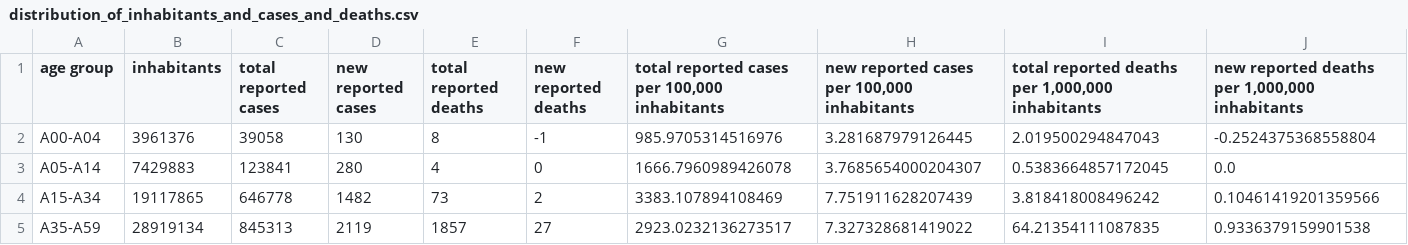
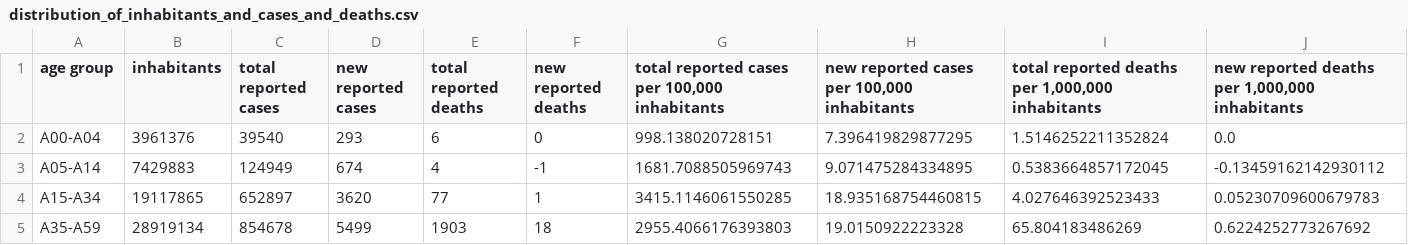
Before and after one commit to danielhaake/covid19-monitor-germany, a CSV file: data/distribution_of_inhabitants_and_cases_and_deaths.csv, drawn as a sheet; only a part is shown; the diff covers the shown part only.

```diff
--- a/data/distribution_of_inhabitants_and_cases_and_deaths.csv
+++ b/data/distribution_of_inhabitants_and_cases_and_deaths.csv
@@ -1,5 +1,5 @@
 age group,inhabitants,total reported cases,new reported cases,total reported deaths,new reported deaths,"total reported cases per 100,000 inhabitants","new reported cases per 100,000 inhabitants","total reported deaths per 1,000,000 inhabitants","new reported deaths per 1,000,000 inhabitants"
-A00-A04,3961376,39058,130,8,-1,985.9705314516976,3.281687979126445,2.019500294847043,-0.2524375368558804
-A05-A14,7429883,123841,280,4,0,1666.7960989426078,3.7685654000204307,0.5383664857172045,0.0
-A15-A34,19117865,646778,1482,73,2,3383.107894108469,7.751911628207439,3.818418008496242,0.10461419201359566
-A35-A59,28919134,845313,2119,1857,27,2923.0232136273517,7.327328681419022,64.21354111087835,0.9336379159901538
+A00-A04,3961376,39540,293,6,0,998.138020728151,7.396419829877295,1.5146252211352824,0.0
+A05-A14,7429883,124949,674,4,-1,1681.7088505969743,9.071475284334895,0.5383664857172045,-0.13459162142930112
+A15-A34,19117865,652897,3620,77,1,3415.1146061550285,18.935168754460815,4.027646392523433,0.05230709600679783
+A35-A59,28919134,854678,5499,1903,18,2955.4066176393803,19.0150922223328,65.804183486269,0.6224252773267692
```
Also changed, not shown: 21 edited cells elsewhere in this file, data/clinical_aspects.csv, data/corona_cases_and_deaths.csv, 10 other files.
